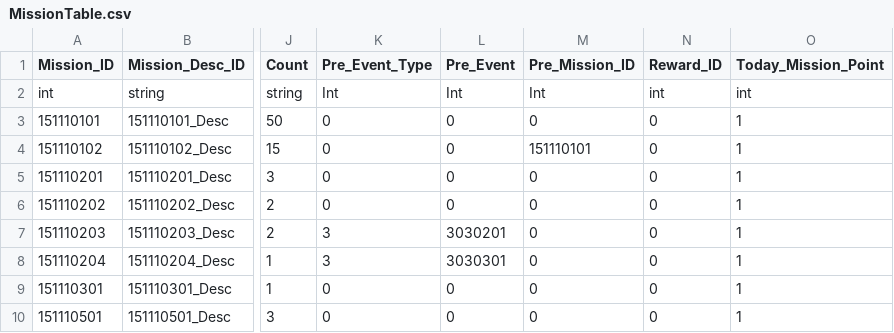
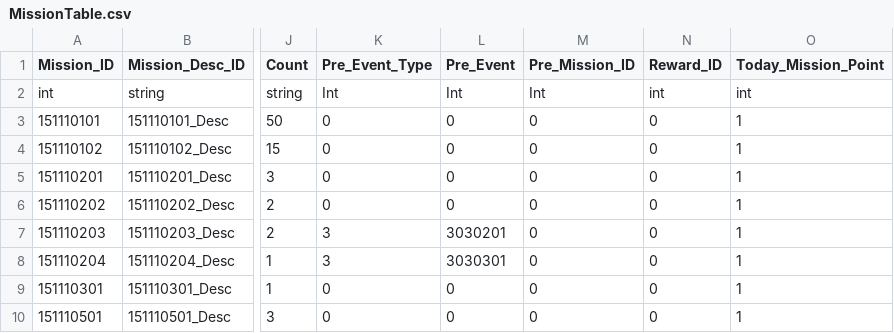
Before and after one commit to rlawlgns3433/MyUtopia, a CSV file: Assets/DataTables/MissionTable.csv, drawn as a sheet; only a part is shown, gaps mark what is left out; the diff names each change by its address in the sheet, - before the commit and + after, or states it on an @@ line.

```diff
--- a/Assets/DataTables/MissionTable.csv
+++ b/Assets/DataTables/MissionTable.csv
-M4 (Pre_Mission_ID): 151110101
+M4 (Pre_Mission_ID): 0
```
Also changed, not shown: 8 other files.
